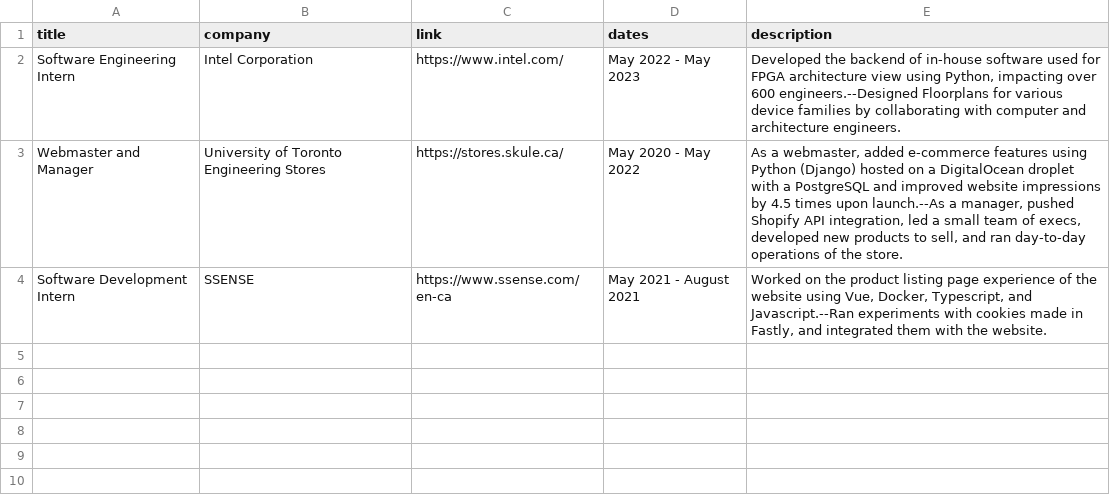
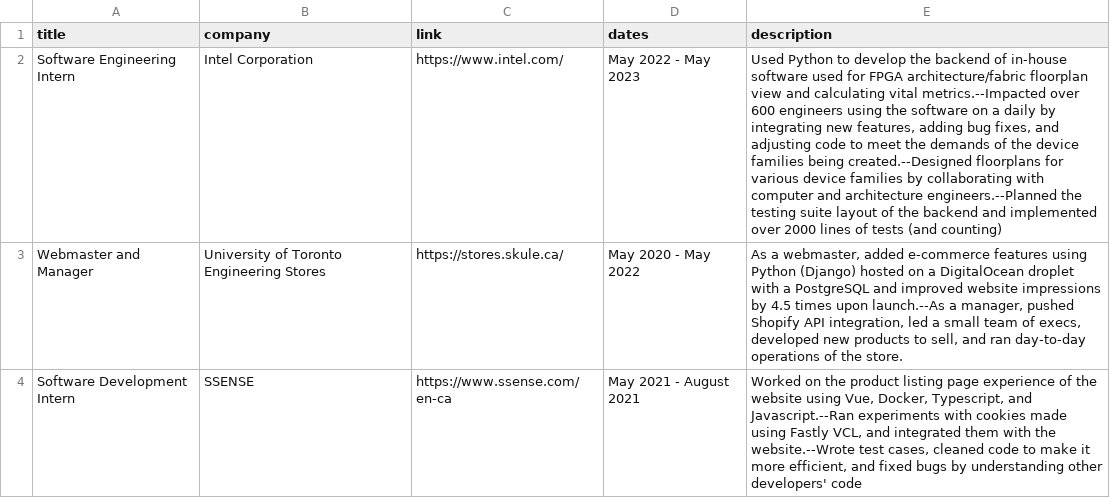
Before and after one commit to NicoleStrel/personal-site, a CSV file: personal-site/src/data/experience.csv, drawn as a sheet; the diff names each change by its address in the sheet, - before the commit and + after, or states it on an @@ line.

```diff
--- a/personal-site/src/data/experience.csv
+++ b/personal-site/src/data/experience.csv
-E2 (description): Developed the backend of in-house software used for FPGA architecture view using Python, impacting over 600 engineers.--Designed Floorplans for various device families by collaborating with computer and architecture engineers.
+E2 (description): Used Python to develop the backend of in-house software used for FPGA architecture/fabric floorplan view and calculating vital metrics.--Impacted over 600 engineers using the software on a daily by integrating new features, adding bug fixes, and adjusting code to meet the demands of the device families being created.--Designed floorplans for various device families by collaborating with computer and architecture engineers.--Planned the testing suite layout of the backend and implemented over 2000 lines of tests (and counting)
-E4 (description): …cookies made in Fastly, and integrated them with the website.
+E4 (description): …cookies made using Fastly VCL, and integrated them with the website.--Wrote test cases, cleaned code to make it more efficient, and fixed bugs by understanding other developers' code
```
Also changed, not shown: personal-site/src/data/projects.csv, 19 other files.
